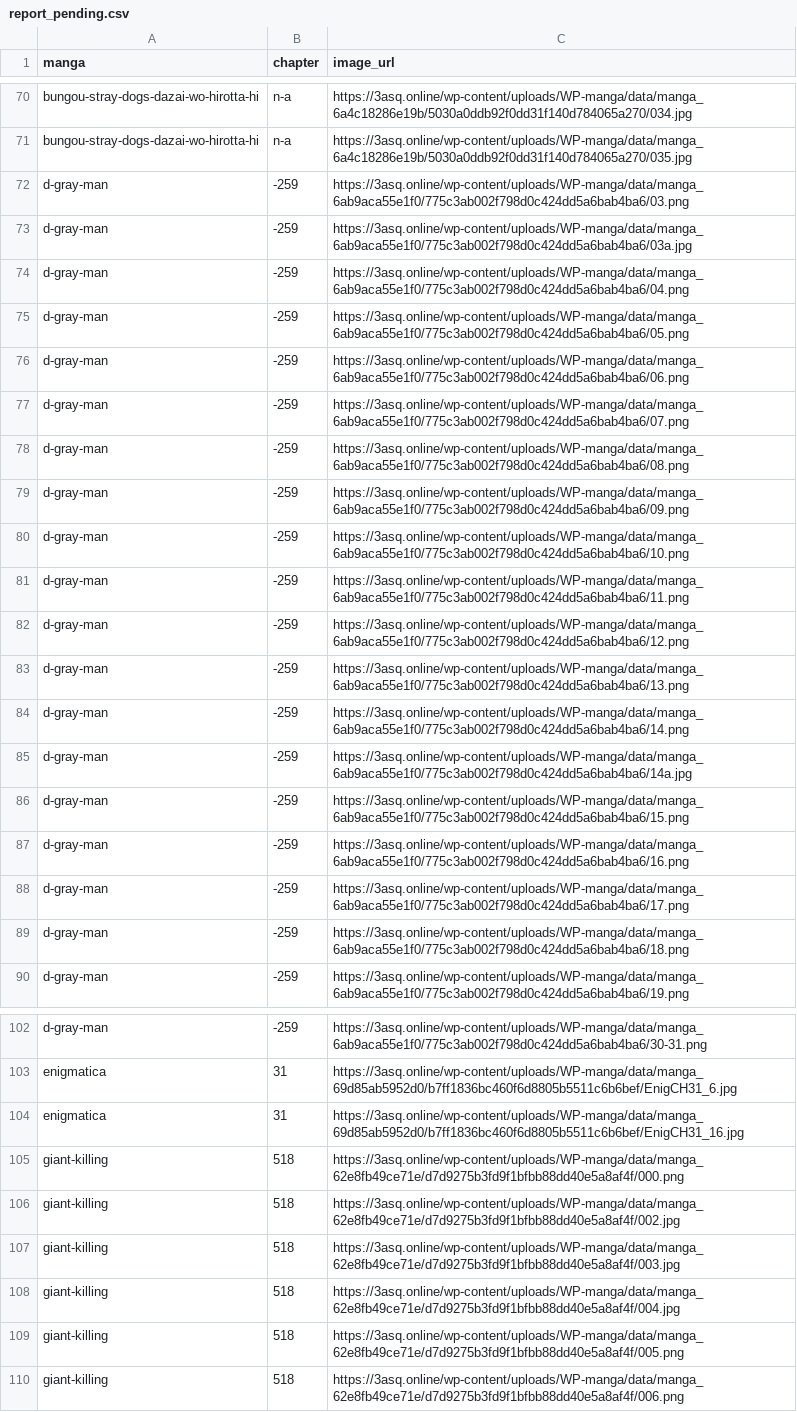
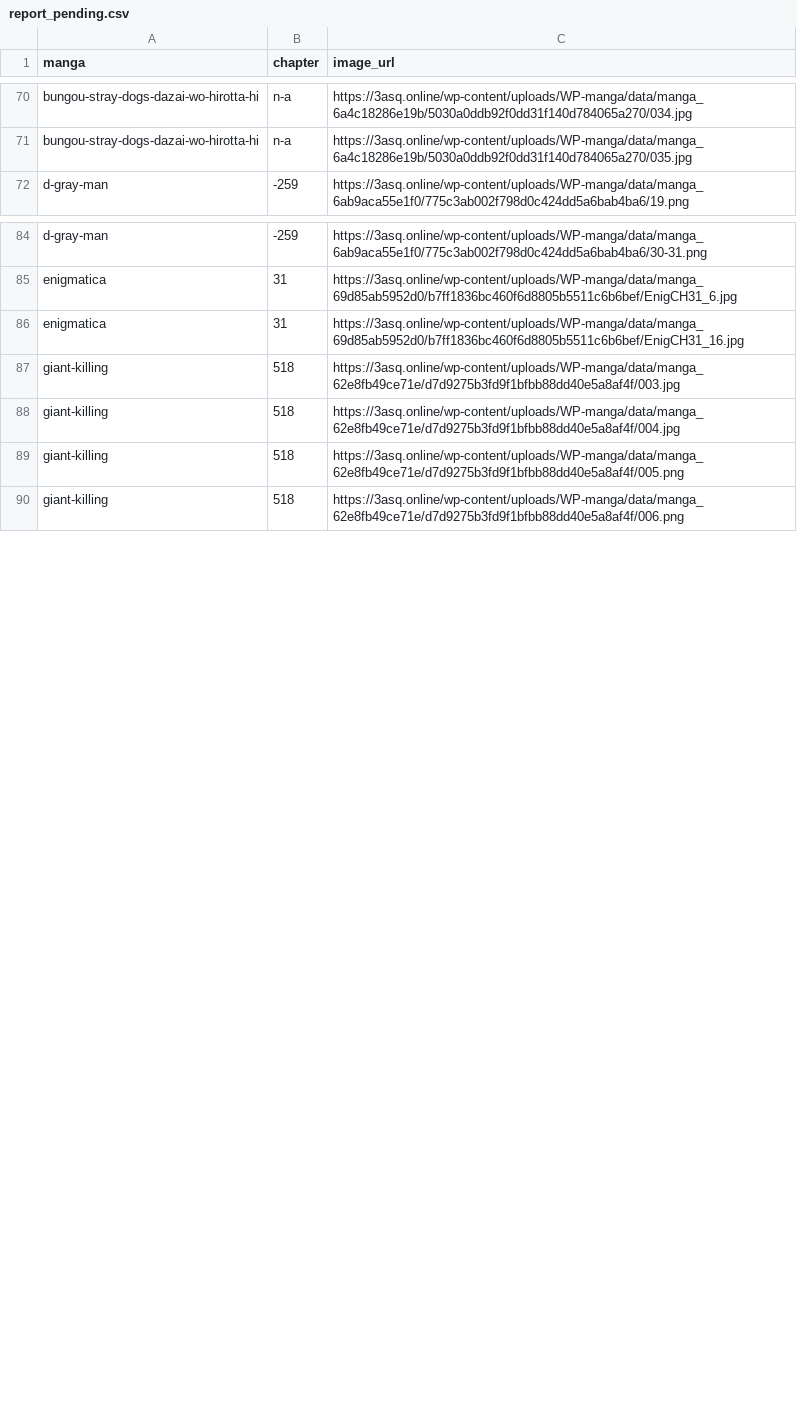
Before and after one commit to 24bit192kHz/3asq-image-recovery-site, a CSV file: report_pending.csv, drawn as a sheet; only a part is shown, gaps mark what is left out; the diff names each change by its address in the sheet, - before the commit and + after, or states it on an @@ line.

```diff
--- a/report_pending.csv
+++ b/report_pending.csv
-row 72: d-gray-man | -259 | https://3asq.online/wp-content/uploads/WP-manga/data/manga_6ab9aca55e1f0/775c3ab002f798d0c424dd5a6bab4ba6/03.png
-row 73: d-gray-man | -259 | https://3asq.online/wp-content/uploads/WP-manga/data/manga_6ab9aca55e1f0/775c3ab002f798d0c424dd5a6bab4ba6/03a.jpg
-row 74: d-gray-man | -259 | https://3asq.online/wp-content/uploads/WP-manga/data/manga_6ab9aca55e1f0/775c3ab002f798d0c424dd5a6bab4ba6/04.png
-row 75: d-gray-man | -259 | https://3asq.online/wp-content/uploads/WP-manga/data/manga_6ab9aca55e1f0/775c3ab002f798d0c424dd5a6bab4ba6/05.png
-row 76: d-gray-man | -259 | https://3asq.online/wp-content/uploads/WP-manga/data/manga_6ab9aca55e1f0/775c3ab002f798d0c424dd5a6bab4ba6/06.png
-row 77: d-gray-man | -259 | https://3asq.online/wp-content/uploads/WP-manga/data/manga_6ab9aca55e1f0/775c3ab002f798d0c424dd5a6bab4ba6/07.png
-row 78: d-gray-man | -259 | https://3asq.online/wp-content/uploads/WP-manga/data/manga_6ab9aca55e1f0/775c3ab002f798d0c424dd5a6bab4ba6/08.png
-row 79: d-gray-man | -259 | https://3asq.online/wp-content/uploads/WP-manga/data/manga_6ab9aca55e1f0/775c3ab002f798d0c424dd5a6bab4ba6/09.png
-row 80: d-gray-man | -259 | https://3asq.online/wp-content/uploads/WP-manga/data/manga_6ab9aca55e1f0/775c3ab002f798d0c424dd5a6bab4ba6/10.png
-row 81: d-gray-man | -259 | https://3asq.online/wp-content/uploads/WP-manga/data/manga_6ab9aca55e1f0/775c3ab002f798d0c424dd5a6bab4ba6/11.png
-row 82: d-gray-man | -259 | https://3asq.online/wp-content/uploads/WP-manga/data/manga_6ab9aca55e1f0/775c3ab002f798d0c424dd5a6bab4ba6/12.png
-row 83: d-gray-man | -259 | https://3asq.online/wp-content/uploads/WP-manga/data/manga_6ab9aca55e1f0/775c3ab002f798d0c424dd5a6bab4ba6/13.png
-row 84: d-gray-man | -259 | https://3asq.online/wp-content/uploads/WP-manga/data/manga_6ab9aca55e1f0/775c3ab002f798d0c424dd5a6bab4ba6/14.png
-row 85: d-gray-man | -259 | https://3asq.online/wp-content/uploads/WP-manga/data/manga_6ab9aca55e1f0/775c3ab002f798d0c424dd5a6bab4ba6/14a.jpg
-row 86: d-gray-man | -259 | https://3asq.online/wp-content/uploads/WP-manga/data/manga_6ab9aca55e1f0/775c3ab002f798d0c424dd5a6bab4ba6/15.png
-row 87: d-gray-man | -259 | https://3asq.online/wp-content/uploads/WP-manga/data/manga_6ab9aca55e1f0/775c3ab002f798d0c424dd5a6bab4ba6/16.png
-row 88: d-gray-man | -259 | https://3asq.online/wp-content/uploads/WP-manga/data/manga_6ab9aca55e1f0/775c3ab002f798d0c424dd5a6bab4ba6/17.png
-row 89: d-gray-man | -259 | https://3asq.online/wp-content/uploads/WP-manga/data/manga_6ab9aca55e1f0/775c3ab002f798d0c424dd5a6bab4ba6/18.png
-row 105: giant-killing | 518 | https://3asq.online/wp-content/uploads/WP-manga/data/manga_62e8fb49ce71e/d7d9275b3fd9f1bfbb88dd40e5a8af4f/000.png
-row 106: giant-killing | 518 | https://3asq.online/wp-content/uploads/WP-manga/data/manga_62e8fb49ce71e/d7d9275b3fd9f1bfbb88dd40e5a8af4f/002.jpg
```
Also changed, not shown: report_by_manga.csv, report_summary.csv, 3 other files.
